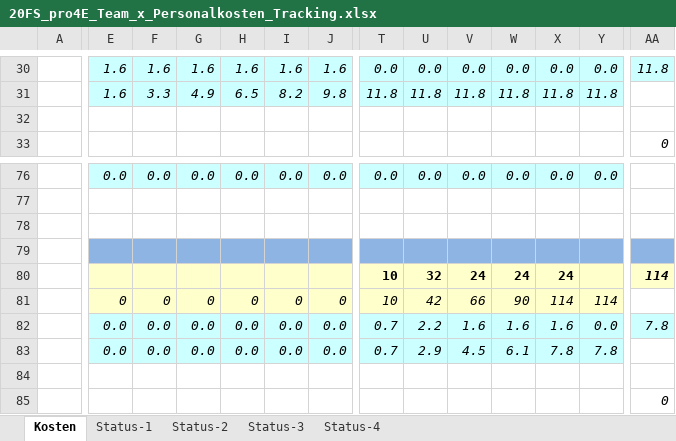
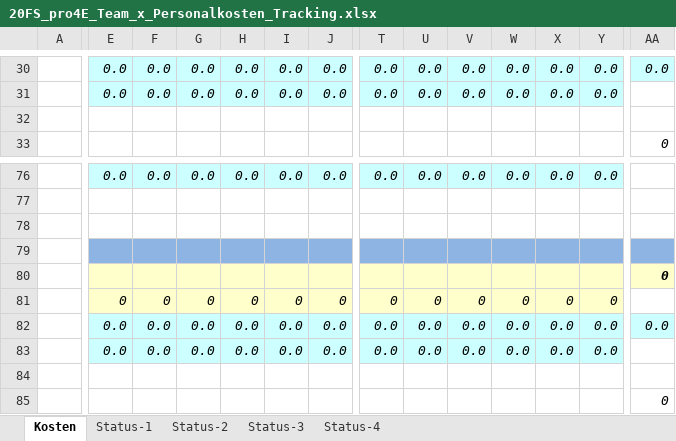
Before and after one commit to jjeisy/pro4e, an Excel workbook: Admin/Kostentracking/20FS_pro4E_Team_x_Personalkosten_Tracking.xlsx, sheet Kosten, drawn as a sheet; only a part is shown, gaps mark what is left out; values as stored, in another font and other column widths than the file's, no borders; removed rows and columns are numbered as before the commit, all else as after; rows hold the shown columns only; the diff covers the shown part only; the diff names each change by its address in the sheet, - before the commit and + after, or states it on an @@ line.

```diff
--- a/Admin/Kostentracking/20FS_pro4E_Team_x_Personalkosten_Tracking.xlsx (sheet Kosten)
+++ b/Admin/Kostentracking/20FS_pro4E_Team_x_Personalkosten_Tracking.xlsx (sheet Kosten)
-E30: 1.6
+E30: 0.0
-F30: 1.6
+F30: 0.0
-G30: 1.6
+G30: 0.0
-H30: 1.6
+H30: 0.0
-I30: 1.6
+I30: 0.0
-J30: 1.6
+J30: 0.0
-AA30: 11.8
+AA30: 0.0
-row 31:  | 1.6 | 3.3 | 4.9 | 6.5 | 8.2 | 9.8 | 11.8 | 11.8 | 11.8 | 11.8 | 11.8 | 11.8
+row 31:  | 0.0 | 0.0 | 0.0 | 0.0 | 0.0 | 0.0 | 0.0 | 0.0 | 0.0 | 0.0 | 0.0 | 0.0
-row 80:  |  |  |  |  |  |  | 10 | 32 | 24 | 24 | 24 |  | 114
+row 80:  |  |  |  |  |  |  |  |  |  |  |  |  | 0
-T81: 10
+T81: 0
-U81: 42
+U81: 0
-V81: 66
+V81: 0
-W81: 90
+W81: 0
-X81: 114
+X81: 0
-Y81: 114
+Y81: 0
-T82:T83: 0.7
+T82:T83: 0.0
-U82: 2.2
+U82: 0.0
-V82: 1.6
+V82: 0.0
-W82: 1.6
+W82: 0.0
-X82: 1.6
+X82: 0.0
-AA82: 7.8
+AA82: 0.0
-U83: 2.9
+U83: 0.0
-V83: 4.5
+V83: 0.0
-W83: 6.1
+W83: 0.0
-X83: 7.8
+X83: 0.0
-Y83: 7.8
+Y83: 0.0
```
Also changed, not shown: 15 added rows, 15 removed rows and 47 edited cells elsewhere in this sheet, charts or pictures, Pflichtenheft/Organisatorisch/Projektstrukturplan.xlsx, 1 other file.
